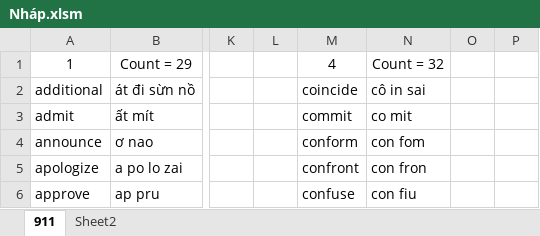
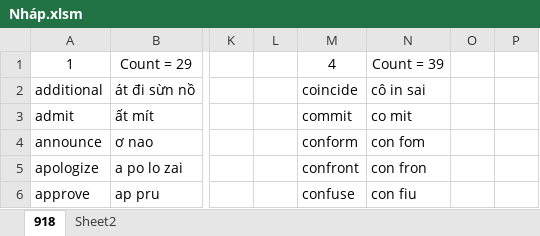
Before and after one commit to thaidh-dev/Engrisk, an Excel workbook: Nháp.xlsm, sheet 918, drawn as a sheet; only a part is shown, gaps mark what is left out; values as stored, in another font and other column widths than the file's, no borders; charts and pictures not drawn; the diff names each change by its address in the sheet, - before the commit and + after, or states it on an @@ line.

Commit message:
cm

```diff
--- a/Nháp.xlsm (sheet 918)
+++ b/Nháp.xlsm (sheet 918)
-sheet tab: 911
+sheet tab: 918
-N1: Count = 32
+N1: Count = 39
```
